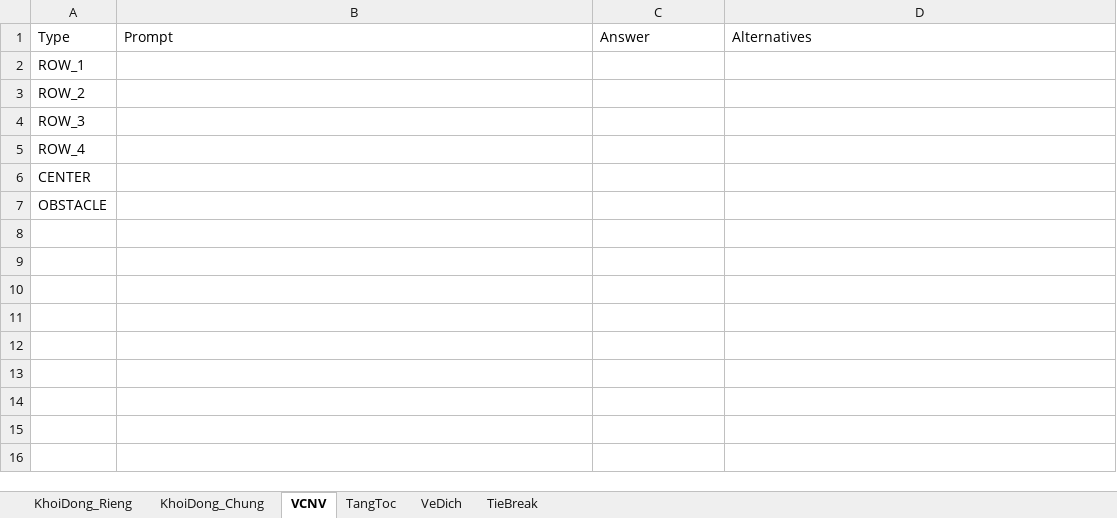
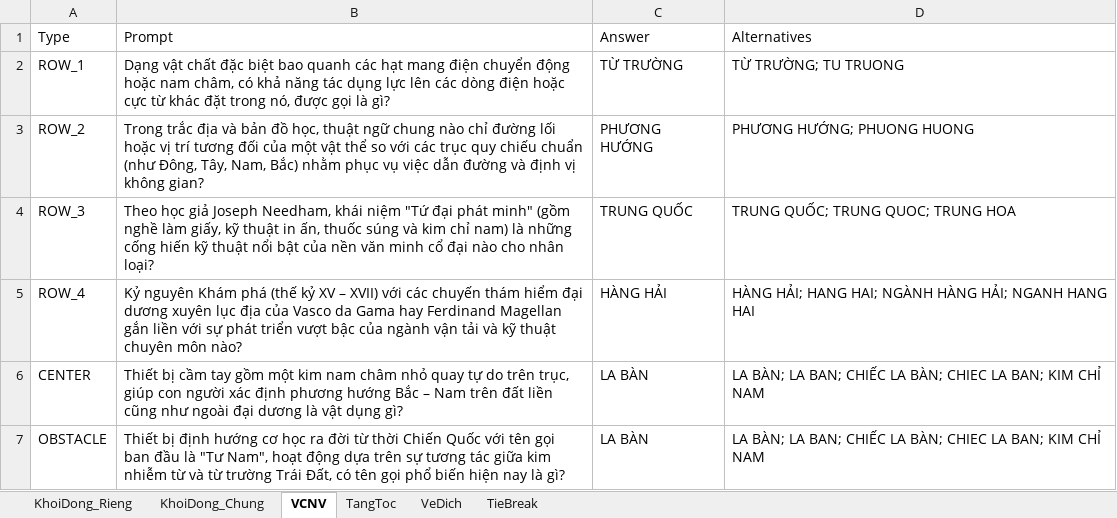
Before and after one commit to DangPhuongw/DuonglendinhSBLT, an Excel workbook: bo-de-thi-dau/BoDe_ThiDau_02.xlsx, sheet VCNV, drawn as a sheet; values as stored, in another font and other column widths than the file's, no borders; the diff names each change by its address in the sheet, - before the commit and + after, or states it on an @@ line.

Commit message:
feat(question-bank): populate VCNV round (LA BAN) for BoDe_ThiDau_02

```diff
--- a/bo-de-thi-dau/BoDe_ThiDau_02.xlsx (sheet VCNV)
+++ b/bo-de-thi-dau/BoDe_ThiDau_02.xlsx (sheet VCNV)
-B2 (Prompt): (empty)
+B2 (Prompt): Dạng vật chất đặc biệt bao quanh các hạt mang điện chuyển động hoặc nam châm, có khả năng tác dụng lực lên các dòng điện hoặc cực từ khác đặt trong nó, được gọi là gì?
-C2 (Answer): (empty)
+C2 (Answer): TỪ TRƯỜNG
-D2 (Alternatives): (empty)
+D2 (Alternatives): TỪ TRƯỜNG; TU TRUONG
-B3 (Prompt): (empty)
+B3 (Prompt): Trong trắc địa và bản đồ học, thuật ngữ chung nào chỉ đường lối hoặc vị trí tương đối của một vật thể so với các trục quy chiếu chuẩn (như Đông, Tây, Nam, Bắc) nhằm phục vụ việc dẫn đường và định vị không gian?
-C3 (Answer): (empty)
+C3 (Answer): PHƯƠNG HƯỚNG
-D3 (Alternatives): (empty)
+D3 (Alternatives): PHƯƠNG HƯỚNG; PHUONG HUONG
-B4 (Prompt): (empty)
+B4 (Prompt): Theo học giả Joseph Needham, khái niệm "Tứ đại phát minh" (gồm nghề làm giấy, kỹ thuật in ấn, thuốc súng và kim chỉ nam) là những cống hiến kỹ thuật nổi bật của nền văn minh cổ đại nào cho nhân loại?
-C4 (Answer): (empty)
+C4 (Answer): TRUNG QUỐC
-D4 (Alternatives): (empty)
+D4 (Alternatives): TRUNG QUỐC; TRUNG QUOC; TRUNG HOA
-B5 (Prompt): (empty)
+B5 (Prompt): Kỷ nguyên Khám phá (thế kỷ XV – XVII) với các chuyến thám hiểm đại dương xuyên lục địa của Vasco da Gama hay Ferdinand Magellan gắn liền với sự phát triển vượt bậc của ngành vận tải và kỹ thuật chuyên môn nào?
-C5 (Answer): (empty)
+C5 (Answer): HÀNG HẢI
-D5 (Alternatives): (empty)
+D5 (Alternatives): HÀNG HẢI; HANG HAI; NGÀNH HÀNG HẢI; NGANH HANG HAI
-B6 (Prompt): (empty)
+B6 (Prompt): Thiết bị cầm tay gồm một kim nam châm nhỏ quay tự do trên trục, giúp con người xác định phương hướng Bắc – Nam trên đất liền cũng như ngoài đại dương là vật dụng gì?
-C6:C7 (Answer): (empty)
+C6:C7 (Answer): LA BÀN
-D6:D7 (Alternatives): (empty)
+D6:D7 (Alternatives): LA BÀN; LA BAN; CHIẾC LA BÀN; CHIEC LA BAN; KIM CHỈ NAM
-B7 (Prompt): (empty)
+B7 (Prompt): Thiết bị định hướng cơ học ra đời từ thời Chiến Quốc với tên gọi ban đầu là "Tư Nam", hoạt động dựa trên sự tương tác giữa kim nhiễm từ và từ trường Trái Đất, có tên gọi phổ biến hiện nay là gì?
```
